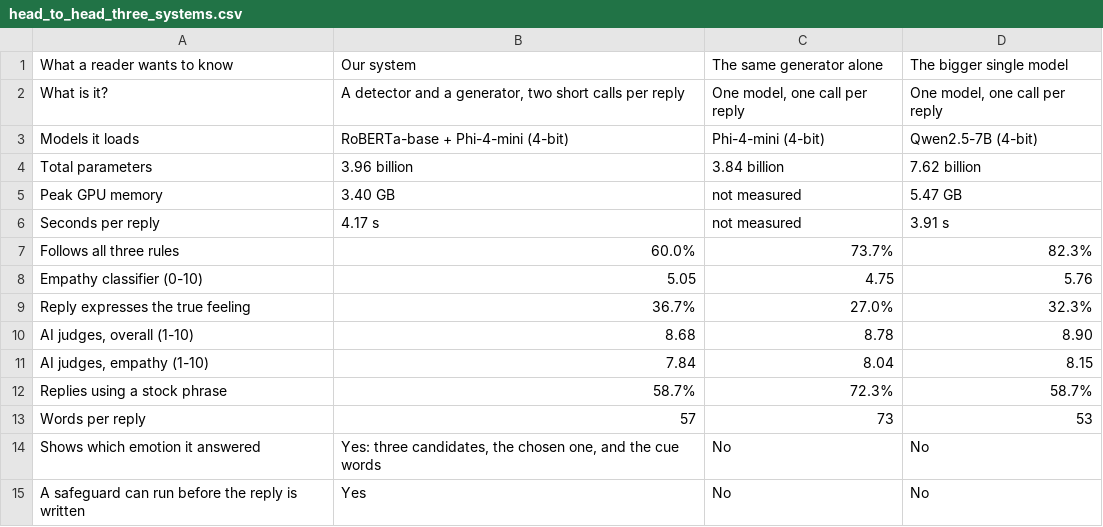
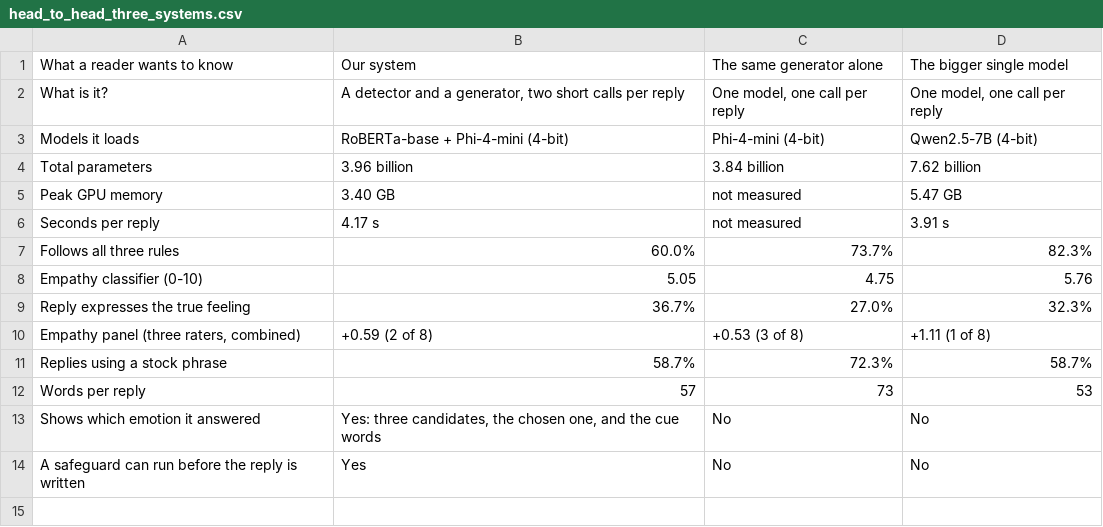
Before and after one commit to tahsinmoin-debug/empathetic-text-generation-thesis, a CSV file: final writing/tables/head_to_head_three_systems.csv, drawn as a sheet.

```diff
--- a/final writing/tables/head_to_head_three_systems.csv
+++ b/final writing/tables/head_to_head_three_systems.csv
@@ -9,4 +9,3 @@ Empathy classifier (0-10),5.05,4.75,5.76
 Reply expresses the true feeling,36.7%,27.0%,32.3%
-"AI judges, overall (1-10)",8.68,8.78,8.90
-"AI judges, empathy (1-10)",7.84,8.04,8.15
+"Empathy panel (three raters, combined)",+0.59  (2 of 8),+0.53  (3 of 8),+1.11  (1 of 8)
 Replies using a stock phrase,58.7%,72.3%,58.7%
```
Also changed, not shown: 20 other files.
